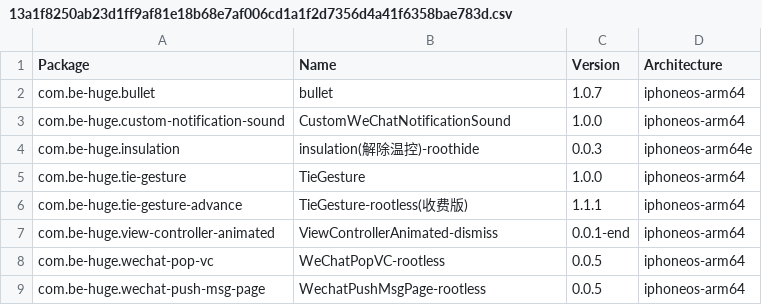
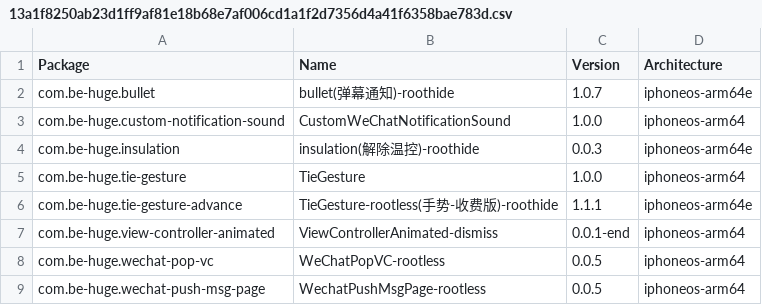
Before and after one commit to TrollStoreX/crc_bark, a CSV file: Library/Caches/com.nan.crc/13a1f8250ab23d1ff9af81e18b68e7af006cd1a1f2d7356d4a41f6358bae783d.csv, drawn as a sheet.

```diff
--- a/Library/Caches/com.nan.crc/13a1f8250ab23d1ff9af81e18b68e7af006cd1a1f2d7356d4a41f6358bae783d.csv
+++ b/Library/Caches/com.nan.crc/13a1f8250ab23d1ff9af81e18b68e7af006cd1a1f2d7356d4a41f6358bae783d.csv
@@ -1,3 +1,3 @@
 Package,Name,Version,Architecture
-com.be-huge.bullet,bullet,1.0.7,iphoneos-arm64
+com.be-huge.bullet,bullet(弹幕通知)-roothide,1.0.7,iphoneos-arm64e
 com.be-huge.custom-notification-sound,CustomWeChatNotificationSound,1.0.0,iphoneos-arm64
@@ -5,3 +5,3 @@ com.be-huge.insulation,insulation(解除温控)-roothide,0.0.3,iphoneos-arm64e
 com.be-huge.tie-gesture,TieGesture,1.0.0,iphoneos-arm64
-com.be-huge.tie-gesture-advance,TieGesture-rootless(收费版),1.1.1,iphoneos-arm64
+com.be-huge.tie-gesture-advance,TieGesture-rootless(手势-收费版)-roothide,1.1.1,iphoneos-arm64e
 com.be-huge.view-controller-animated,ViewControllerAnimated-dismiss,0.0.1-end,iphoneos-arm64
```
